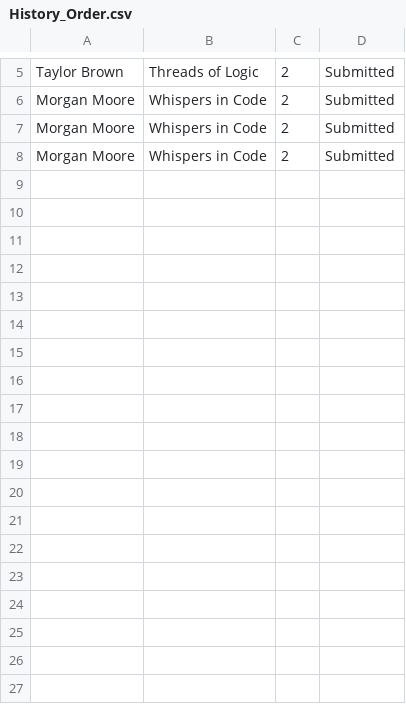
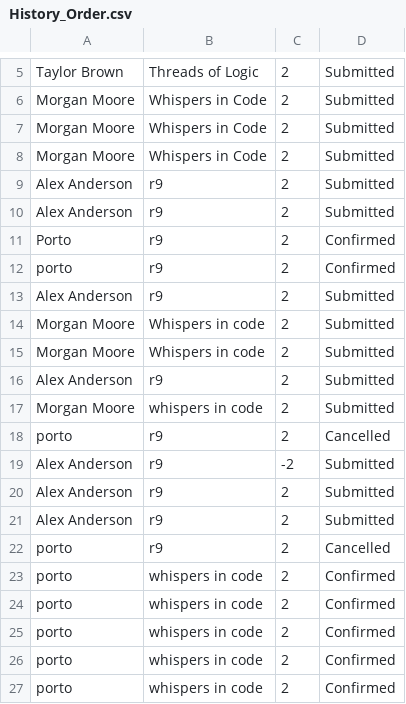
Before and after one commit to zerotwobook/KMUTT-Book-store--Data-, a CSV file: file/History_Order.csv, drawn as a sheet; only a part is shown, gaps mark what is left out.

```diff
--- a/file/History_Order.csv
+++ b/file/History_Order.csv
@@ -8 +8,20 @@ Morgan Moore,Whispers in Code,2,Submitted
 Morgan Moore,Whispers in Code,2,Submitted
+Alex Anderson,r9,2,Submitted
+Alex Anderson,r9,2,Submitted
+Porto,r9,2,Confirmed
+porto,r9,2,Confirmed
+Alex Anderson,r9,2,Submitted
+Morgan Moore,Whispers in code,2,Submitted
+Morgan Moore,Whispers in code,2,Submitted
+Alex Anderson,r9,2,Submitted
+Morgan Moore,whispers in code,2,Submitted
+porto,r9,2,Cancelled
+Alex Anderson,r9,-2,Submitted
+Alex Anderson,r9,2,Submitted
+Alex Anderson,r9,2,Submitted
+porto,r9,2,Cancelled
+porto,whispers in code,2,Confirmed
+porto,whispers in code,2,Confirmed
+porto,whispers in code,2,Confirmed
+porto,whispers in code,2,Confirmed
+porto,whispers in code,2,Confirmed
```
Also changed, not shown: file/Book_Stock.csv, file/Incoming_Books.csv, 10 other files.
